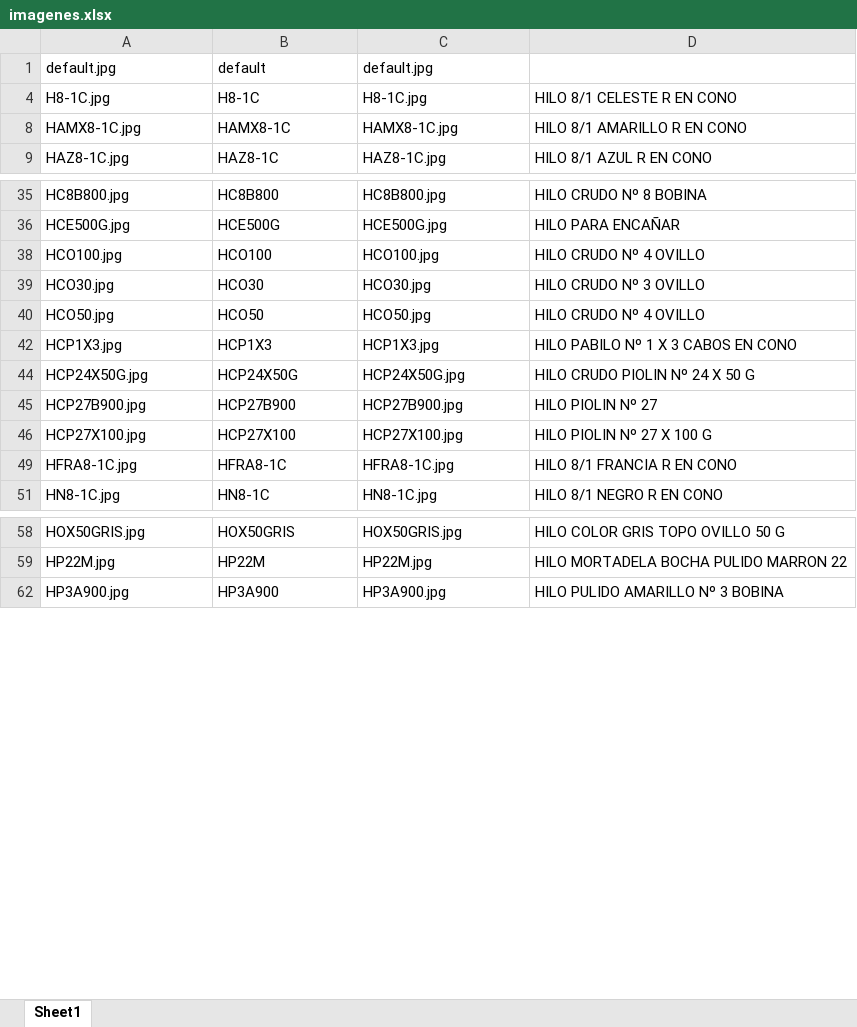
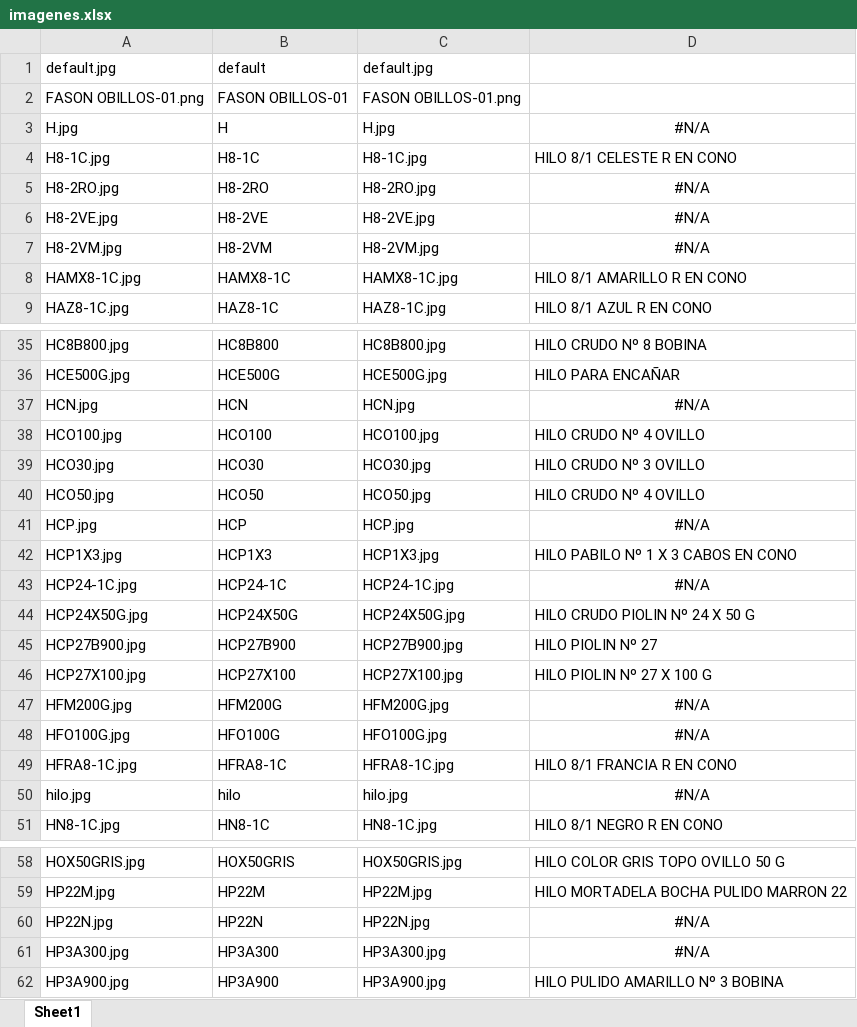
Before and after one commit to danieldebrito/hbenelli, an Excel workbook: src/assets/DB/imagenes.xlsx, sheet Sheet1, drawn as a sheet; only a part is shown, gaps mark what is left out; values as stored, in another font and other column widths than the file's, no borders; the diff covers the shown part only; the diff names each change by its address in the sheet, - before the commit and + after, or states it on an @@ line.

```diff
--- a/src/assets/DB/imagenes.xlsx (sheet Sheet1)
+++ b/src/assets/DB/imagenes.xlsx (sheet Sheet1)
@@ row 2 unhidden: FASON OBILLOS-01.png | FASON OBILLOS-01 | FASON OBILLOS-01.png @@
@@ row 3 unhidden: H.jpg | H | H.jpg | #N/A @@
@@ row 5 unhidden: H8-2RO.jpg | H8-2RO | H8-2RO.jpg | #N/A @@
@@ row 6 unhidden: H8-2VE.jpg | H8-2VE | H8-2VE.jpg | #N/A @@
@@ row 7 unhidden: H8-2VM.jpg | H8-2VM | H8-2VM.jpg | #N/A @@
@@ row 37 unhidden: HCN.jpg | HCN | HCN.jpg | #N/A @@
@@ row 41 unhidden: HCP.jpg | HCP | HCP.jpg | #N/A @@
@@ row 43 unhidden: HCP24-1C.jpg | HCP24-1C | HCP24-1C.jpg | #N/A @@
@@ row 47 unhidden: HFM200G.jpg | HFM200G | HFM200G.jpg | #N/A @@
@@ row 48 unhidden: HFO100G.jpg | HFO100G | HFO100G.jpg | #N/A @@
@@ row 50 unhidden: hilo.jpg | hilo | hilo.jpg | #N/A @@
@@ row 60 unhidden: HP22N.jpg | HP22N | HP22N.jpg | #N/A @@
@@ row 61 unhidden: HP3A300.jpg | HP3A300 | HP3A300.jpg | #N/A @@
```
Also changed, not shown: 6 hidden or unhidden rows elsewhere in this sheet, 4 other files.
